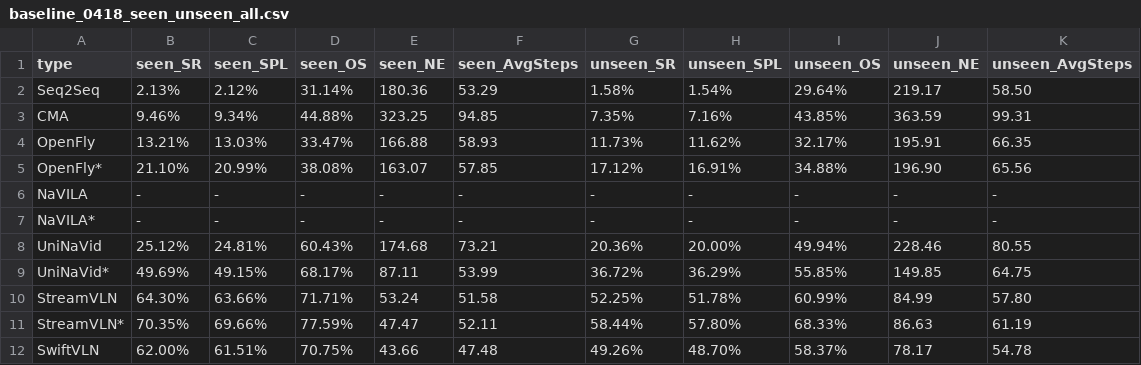
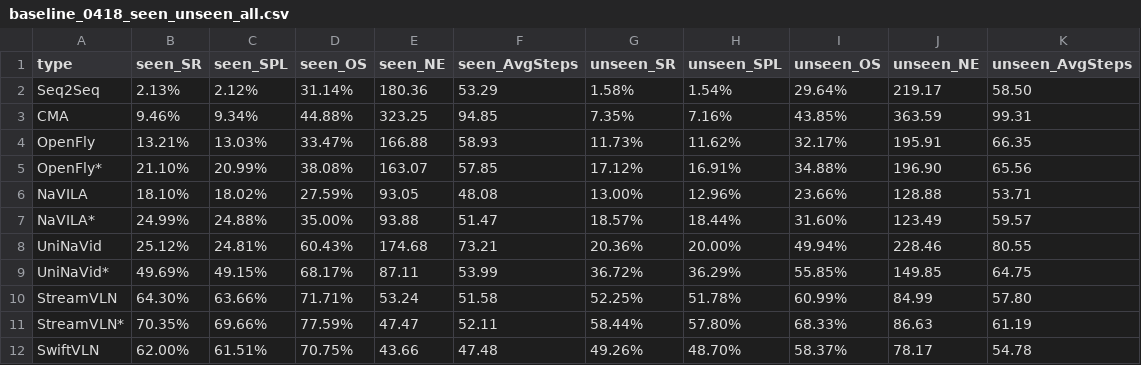
Before and after one commit to Eku127/SwiftVLN, a CSV file: reports/baseline_reports/baseline_0418_raw_data/baseline_0418_seen_unseen_all.csv, drawn as a sheet.

```diff
--- a/reports/baseline_reports/baseline_0418_raw_data/baseline_0418_seen_unseen_all.csv
+++ b/reports/baseline_reports/baseline_0418_raw_data/baseline_0418_seen_unseen_all.csv
@@ -5,4 +5,4 @@ OpenFly,13.21%,13.03%,33.47%,166.88,58.93,11.73%,11.62%,32.17%,195.91,66.35
 OpenFly*,21.10%,20.99%,38.08%,163.07,57.85,17.12%,16.91%,34.88%,196.90,65.56
-NaVILA,-,-,-,-,-,-,-,-,-,-
-NaVILA*,-,-,-,-,-,-,-,-,-,-
+NaVILA,18.10%,18.02%,27.59%,93.05,48.08,13.00%,12.96%,23.66%,128.88,53.71
+NaVILA*,24.99%,24.88%,35.00%,93.88,51.47,18.57%,18.44%,31.60%,123.49,59.57
 UniNaVid,25.12%,24.81%,60.43%,174.68,73.21,20.36%,20.00%,49.94%,228.46,80.55
```
Also changed, not shown: reports/baseline_reports/baseline_0418_raw_data/baseline_0418_boundary_seen_unseen_all.csv, reports/baseline_reports/baseline_0418_raw_data/baseline_0418_landmarkset_seen_unseen_all.csv, 9 other files.
